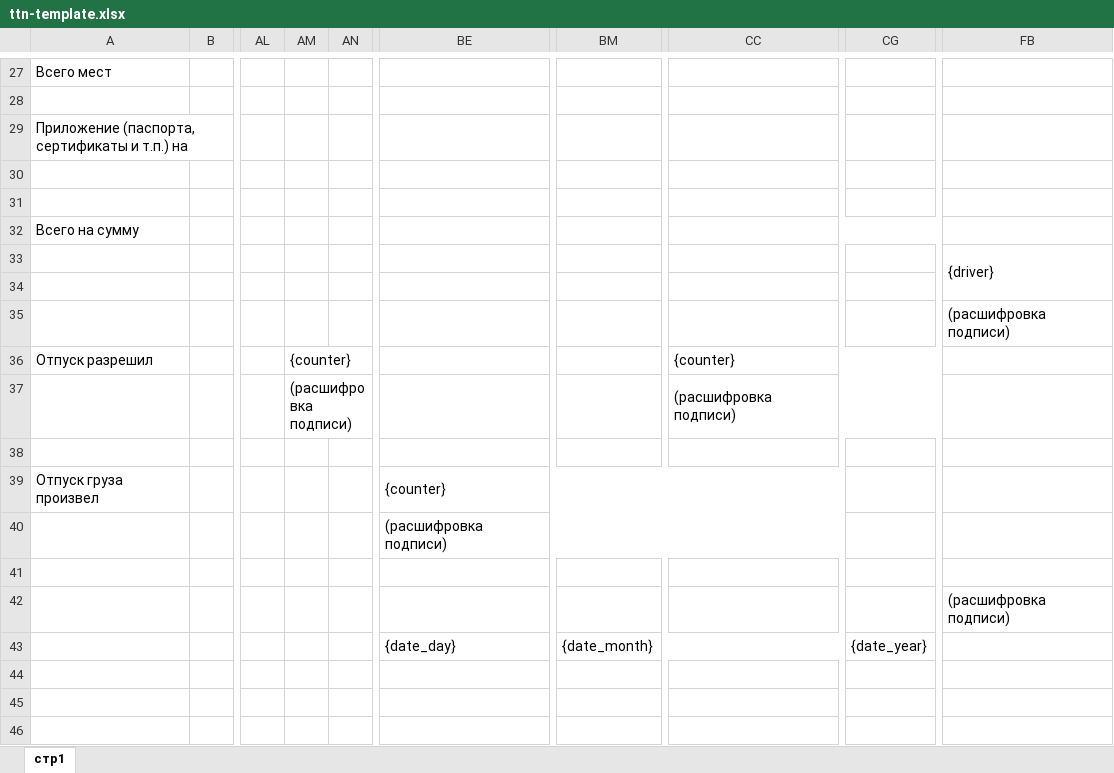
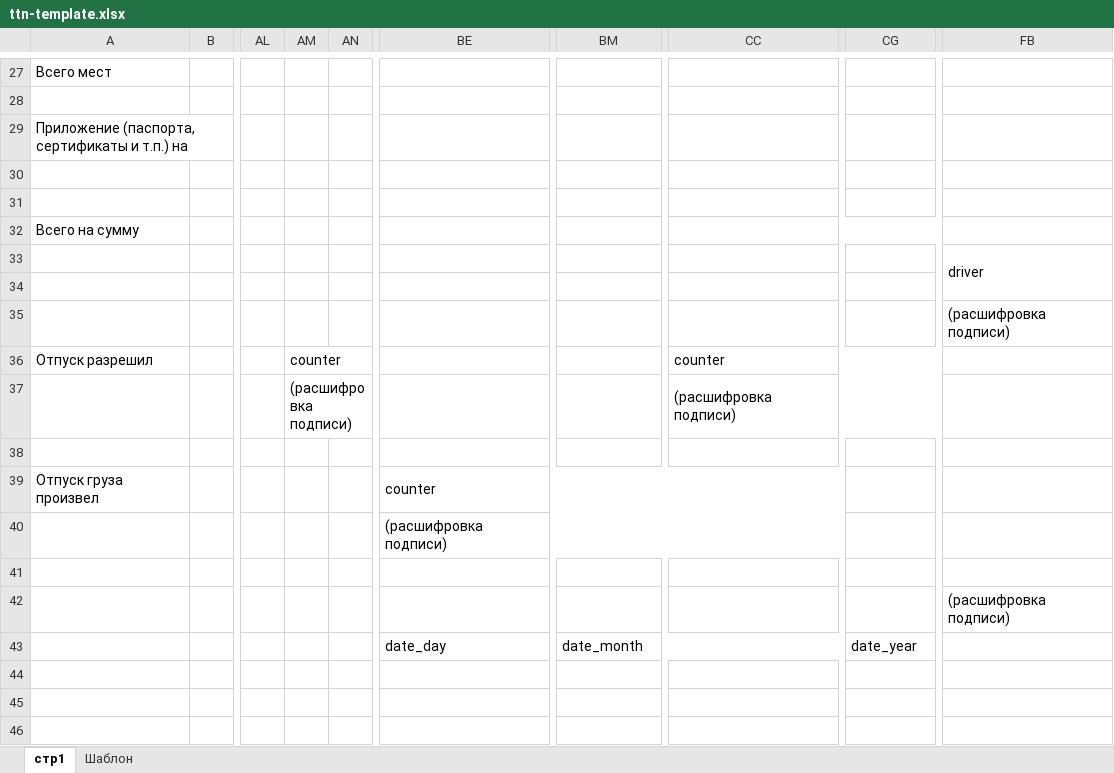
Before and after one commit to TarasovMV/mnr-crm, an Excel workbook: apps/backend/src/assets/ttn-template.xlsx, sheet стр1, drawn as a sheet; only a part is shown, gaps mark what is left out; values as stored, in another font and other column widths than the file's, no cell formats; the diff covers the shown part only; the diff names each change by its address in the sheet, - before the commit and + after, or states it on an @@ line.

```diff
--- a/apps/backend/src/assets/ttn-template.xlsx (sheet стр1)
+++ b/apps/backend/src/assets/ttn-template.xlsx (sheet стр1)
+sheet tab: Шаблон
-FB33: {driver}
+FB33: driver
-AM36: {counter}
+AM36: counter
-CC36: {counter}
+CC36: counter
-BE39: {counter}
+BE39: counter
-BE43: {date_day}
+BE43: date_day
-BM43: {date_month}
+BM43: date_month
-CG43: {date_year}
+CG43: date_year
```
Also changed, not shown: 36 edited cells elsewhere in this sheet, cell formats, 21 other files.
